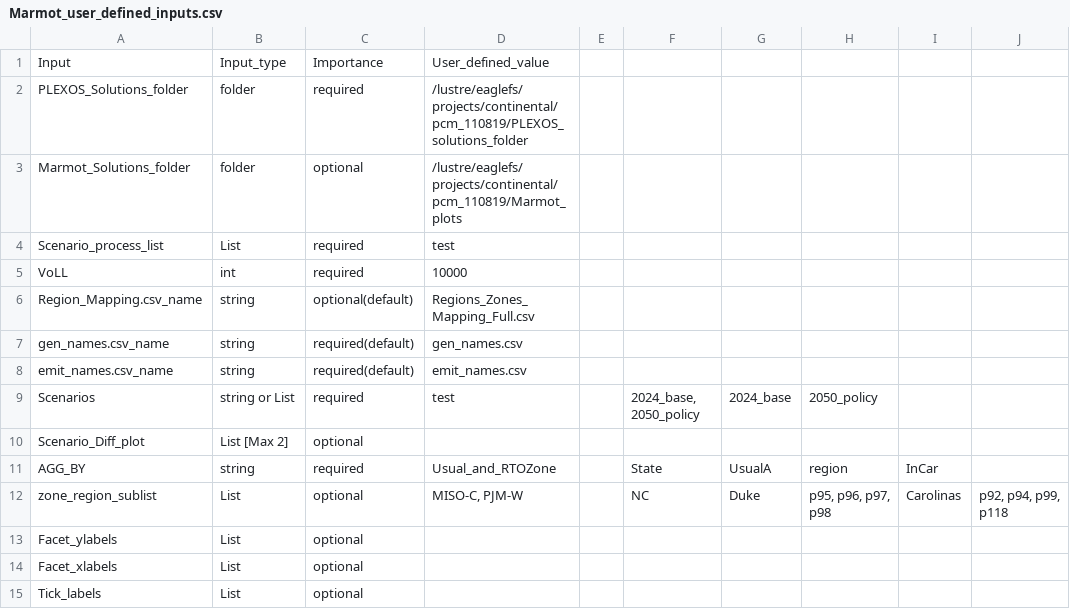
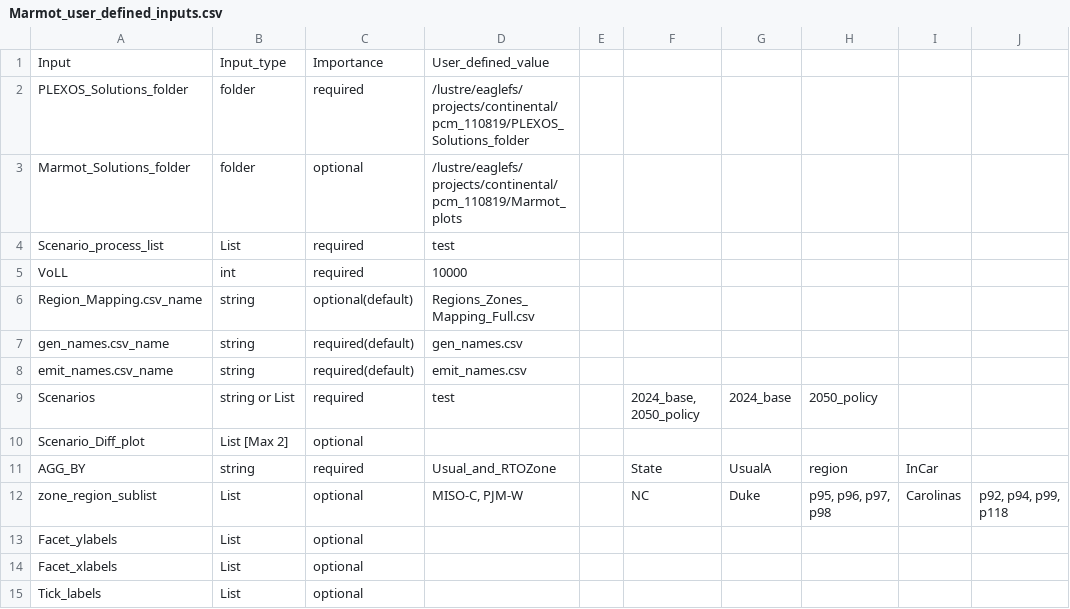
Before and after one commit to NREL/Marmot, a CSV file: marmot/Marmot_user_defined_inputs.csv, drawn as a sheet; only a part is shown; the diff names each change by its address in the sheet, - before the commit and + after, or states it on an @@ line.

Commit message:
udpates to transmission script and cases for HPC tests

```diff
--- a/marmot/Marmot_user_defined_inputs.csv
+++ b/marmot/Marmot_user_defined_inputs.csv
-D2: /lustre/eaglefs/projects/continental/pcm_110819/PLEXOS_solutions_folder
+D2: /lustre/eaglefs/projects/continental/pcm_110819/PLEXOS_Solutions_folder
```
